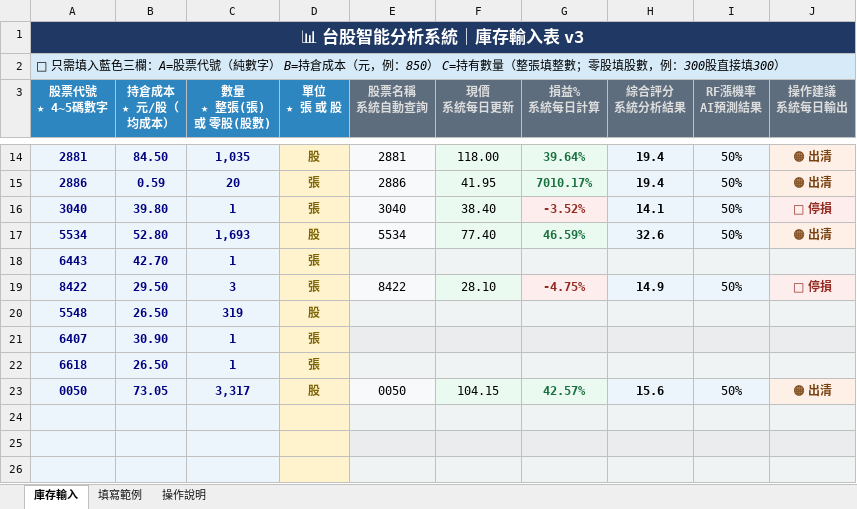
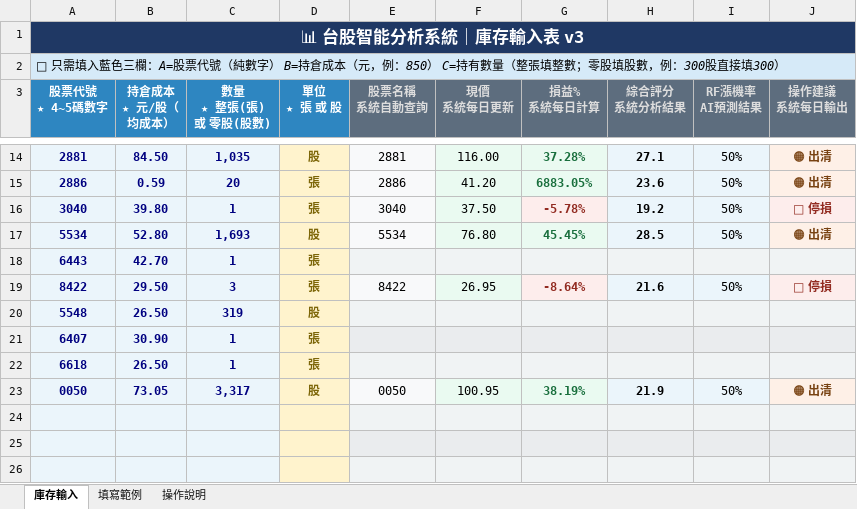
Before and after one commit to chening0704-debug/twstock-analysis, an Excel workbook: portfolio.xlsx, sheet 庫存輸入, drawn as a sheet; only a part is shown, gaps mark what is left out; values as stored, in another font and other column widths than the file's, no borders; the diff covers the shown part only; the diff names each change by its address in the sheet, - before the commit and + after, or states it on an @@ line.

```diff
--- a/portfolio.xlsx (sheet 庫存輸入)
+++ b/portfolio.xlsx (sheet 庫存輸入)
-F14 (現價 系統每日更新): 118.00
+F14 (現價 系統每日更新): 116.00
-G14 (損益% 系統每日計算): 39.64%
+G14 (損益% 系統每日計算): 37.28%
-H14 (綜合評分 系統分析結果): 19.4
+H14 (綜合評分 系統分析結果): 27.1
-F15 (現價 系統每日更新): 41.95
+F15 (現價 系統每日更新): 41.20
-G15 (損益% 系統每日計算): 7010.17%
+G15 (損益% 系統每日計算): 6883.05%
-H15 (綜合評分 系統分析結果): 19.4
+H15 (綜合評分 系統分析結果): 23.6
-F16 (現價 系統每日更新): 38.40
+F16 (現價 系統每日更新): 37.50
-G16 (損益% 系統每日計算): -3.52%
+G16 (損益% 系統每日計算): -5.78%
-H16 (綜合評分 系統分析結果): 14.1
+H16 (綜合評分 系統分析結果): 19.2
-F17 (現價 系統每日更新): 77.40
+F17 (現價 系統每日更新): 76.80
-G17 (損益% 系統每日計算): 46.59%
+G17 (損益% 系統每日計算): 45.45%
-H17 (綜合評分 系統分析結果): 32.6
+H17 (綜合評分 系統分析結果): 28.5
-F19 (現價 系統每日更新): 28.10
+F19 (現價 系統每日更新): 26.95
-G19 (損益% 系統每日計算): -4.75%
+G19 (損益% 系統每日計算): -8.64%
-H19 (綜合評分 系統分析結果): 14.9
+H19 (綜合評分 系統分析結果): 21.6
-F23 (現價 系統每日更新): 104.15
+F23 (現價 系統每日更新): 100.95
-G23 (損益% 系統每日計算): 42.57%
+G23 (損益% 系統每日計算): 38.19%
-H23 (綜合評分 系統分析結果): 15.6
+H23 (綜合評分 系統分析結果): 21.9
```
Also changed, not shown: 31 edited cells elsewhere in this sheet, 2 other files.
